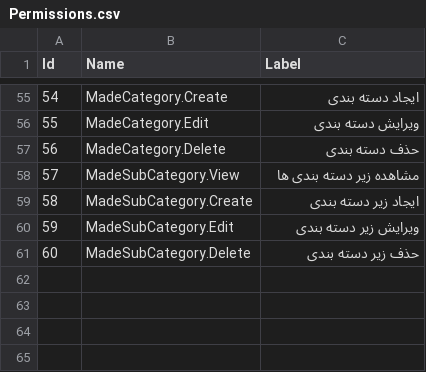
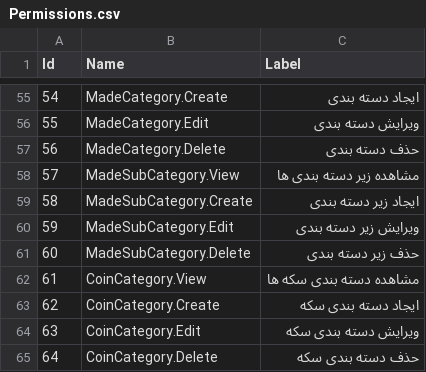
Before and after one commit to moosavinazar/SarGoldACC, a CSV file: SarGoldACC.Core/Data/SeedData/Permissions.csv, drawn as a sheet; only a part is shown, gaps mark what is left out; the diff names each change by its address in the sheet, - before the commit and + after, or states it on an @@ line.

Commit message:
ایجاد دسته بندی سکه

```diff
--- a/SarGoldACC.Core/Data/SeedData/Permissions.csv
+++ b/SarGoldACC.Core/Data/SeedData/Permissions.csv
+row 62: 61 | CoinCategory.View | مشاهده دسته بندی سکه ها
+row 63: 62 | CoinCategory.Create | ایجاد دسته بندی سکه
+row 64: 63 | CoinCategory.Edit | ویرایش دسته بندی سکه
+row 65: 64 | CoinCategory.Delete | حذف دسته بندی سکه
```
Also changed, not shown: SarGoldACC.Core/Data/SeedData/GroupPermissions.csv, 19 other files.
